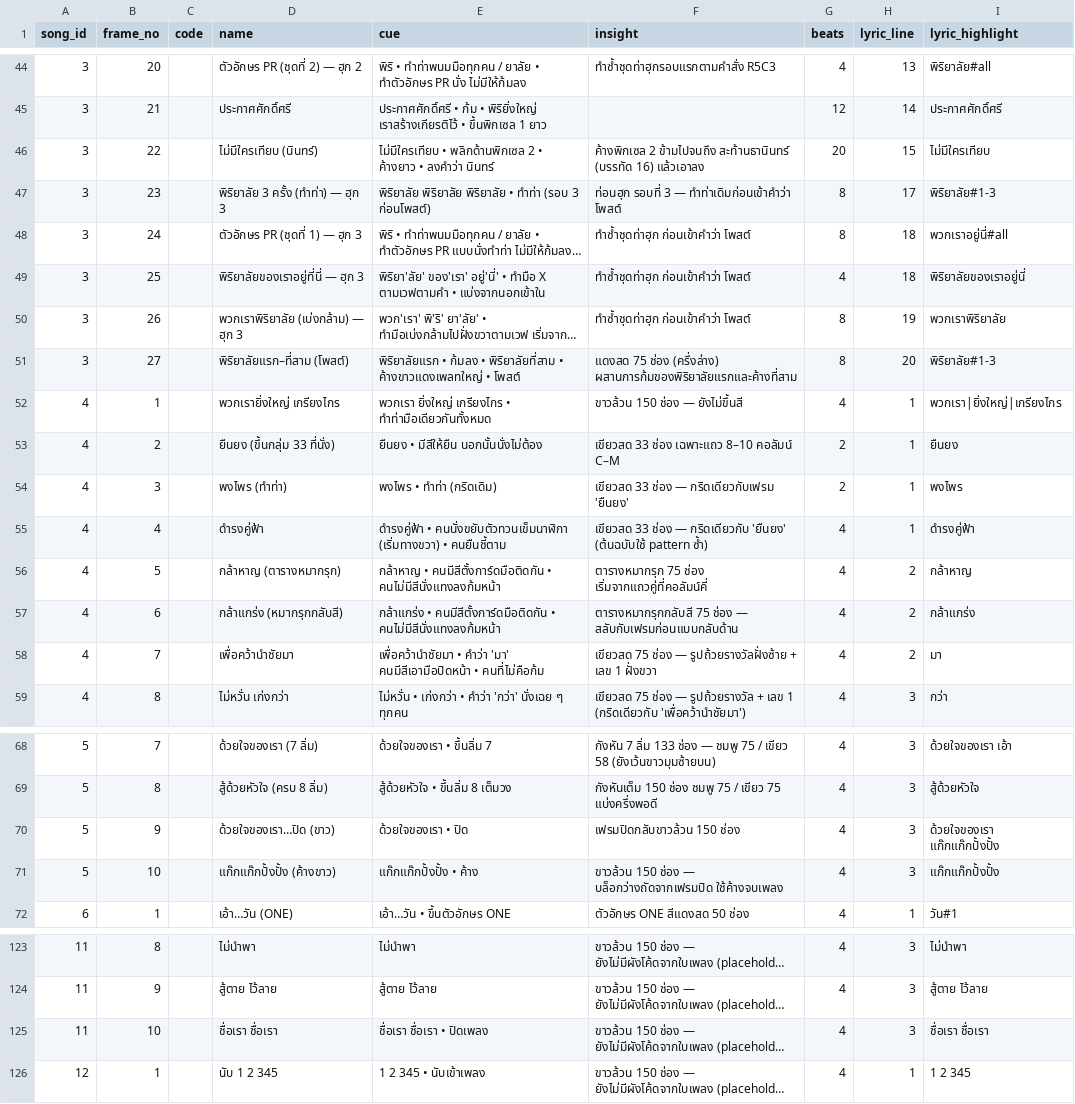
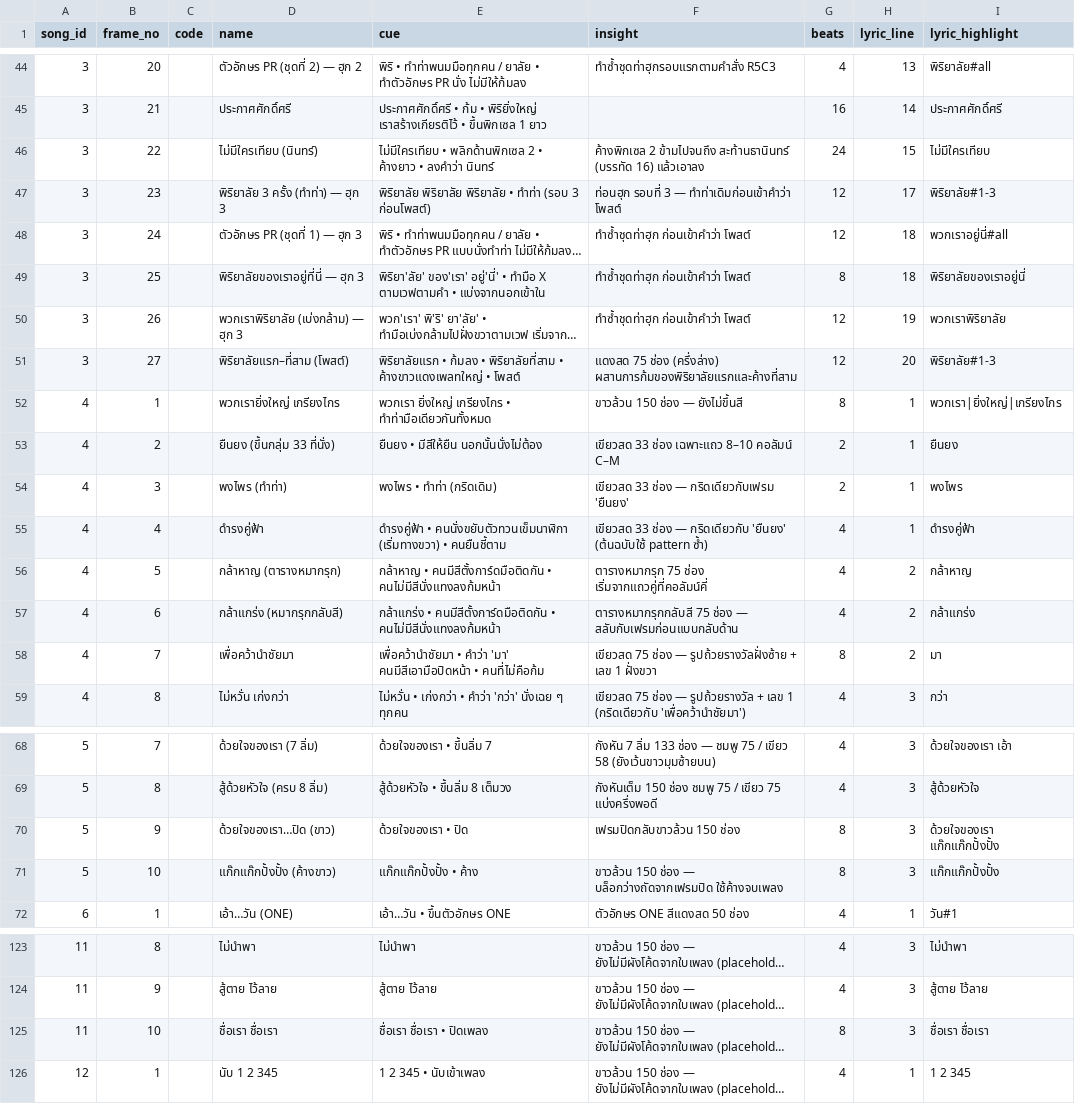
Before and after one commit to singto1597/piriyalai-green-cheer-stand, a CSV file: tools/data/frames.csv, drawn as a sheet; only a part is shown, gaps mark what is left out; long unchanged cells end in …; the diff covers the shown part only; the diff names each change by its address in the sheet, - before the commit and + after, or states it on an @@ line.

```diff
--- a/tools/data/frames.csv
+++ b/tools/data/frames.csv
-G45 (beats): 12
+G45 (beats): 16
-G46 (beats): 20
+G46 (beats): 24
-G47:G48 (beats): 8
+G47:G48 (beats): 12
-G49 (beats): 4
+G49 (beats): 8
-G50:G51 (beats): 8
+G50:G51 (beats): 12
-G52 (beats): 4
+G52 (beats): 8
-G58 (beats): 4
+G58 (beats): 8
-G70:G71 (beats): 4
+G70:G71 (beats): 8
-G125 (beats): 4
+G125 (beats): 8
```
Also changed, not shown: 13 added rows and 31 edited cells elsewhere in this file, tools/data/grids.csv, tools/data/songs.csv, 4 other files.
